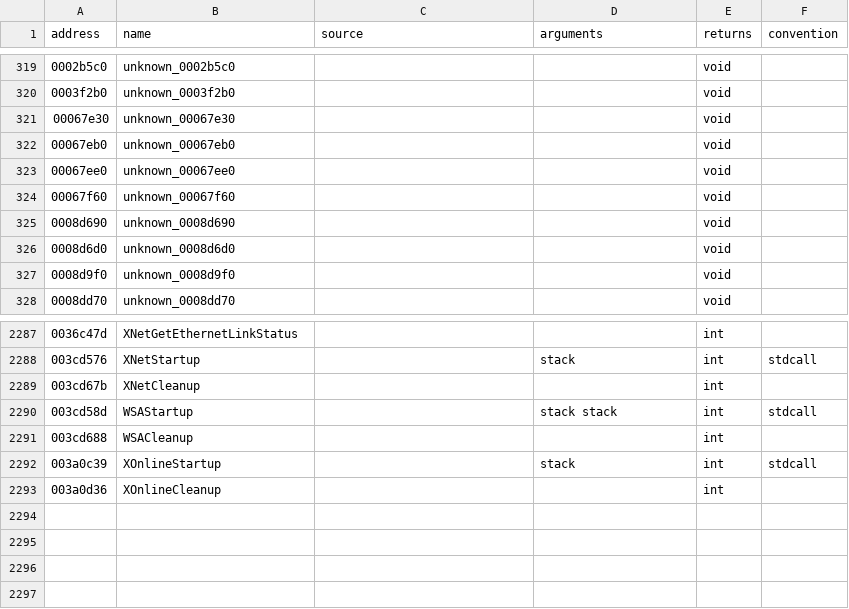
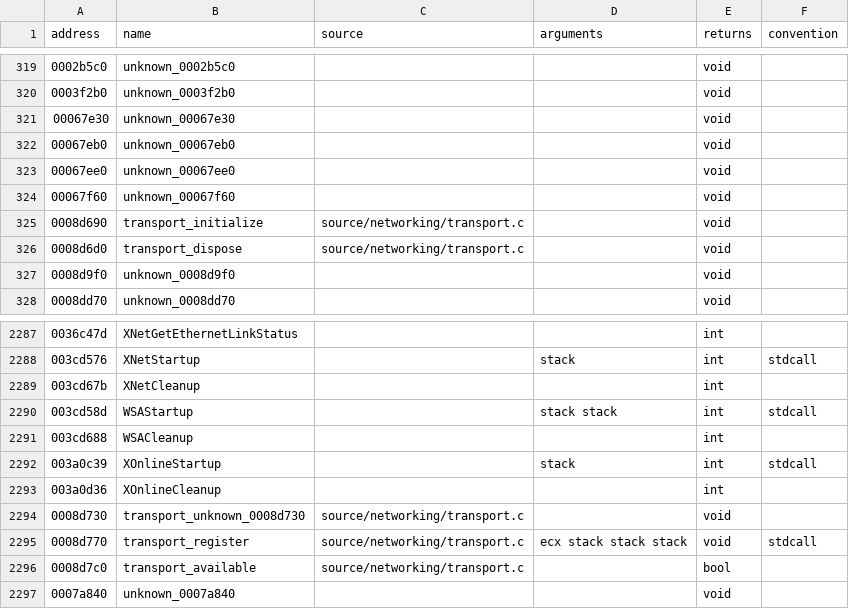
Before and after one commit to stevencol/halo-2-universal, a CSV file: symbols/functions.csv, drawn as a sheet; only a part is shown, gaps mark what is left out.

```diff
--- a/symbols/functions.csv
+++ b/symbols/functions.csv
@@ -324,4 +324,4 @@ address,name,source,arguments,returns,convention
 00067f60,unknown_00067f60,,,void
-0008d690,unknown_0008d690,,,void
-0008d6d0,unknown_0008d6d0,,,void
+0008d690,transport_initialize,source/networking/transport.c,,void
+0008d6d0,transport_dispose,source/networking/transport.c,,void
 0008d9f0,unknown_0008d9f0,,,void
@@ -2293 +2293,5 @@ address,name,source,arguments,returns,convention
 003a0d36,XOnlineCleanup,,,int
+0008d730,transport_unknown_0008d730,source/networking/transport.c,,void
+0008d770,transport_register,source/networking/transport.c,ecx stack stack stack,void,stdcall
+0008d7c0,transport_available,source/networking/transport.c,,bool
+0007a840,unknown_0007a840,,,void
```
Also changed, not shown: symbols/globals.csv, 7 other files.
